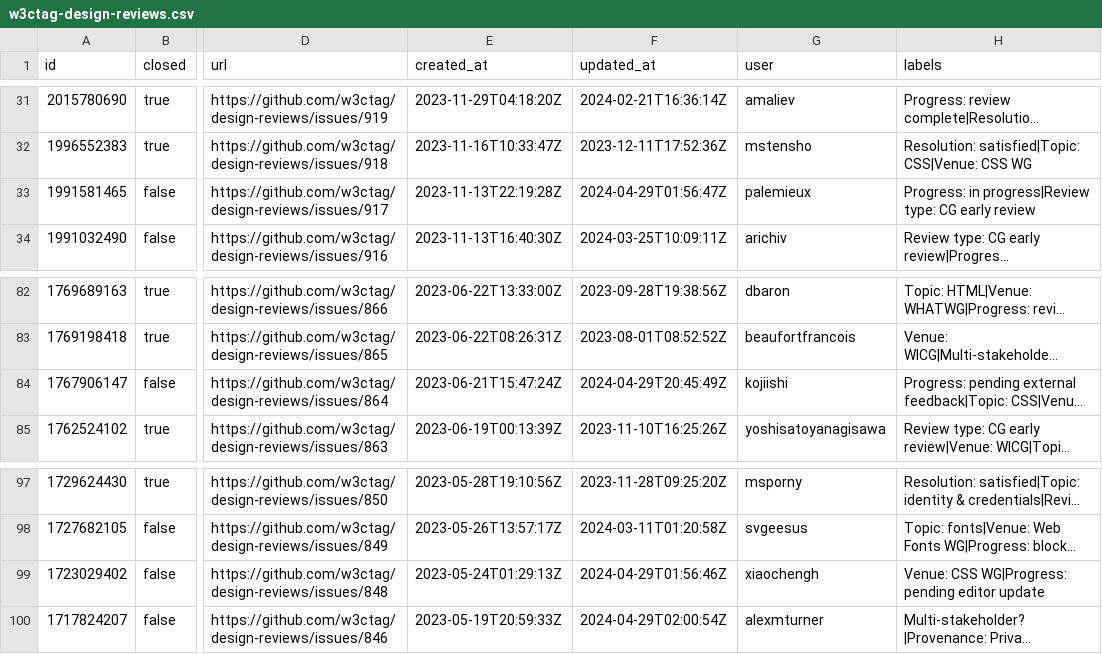
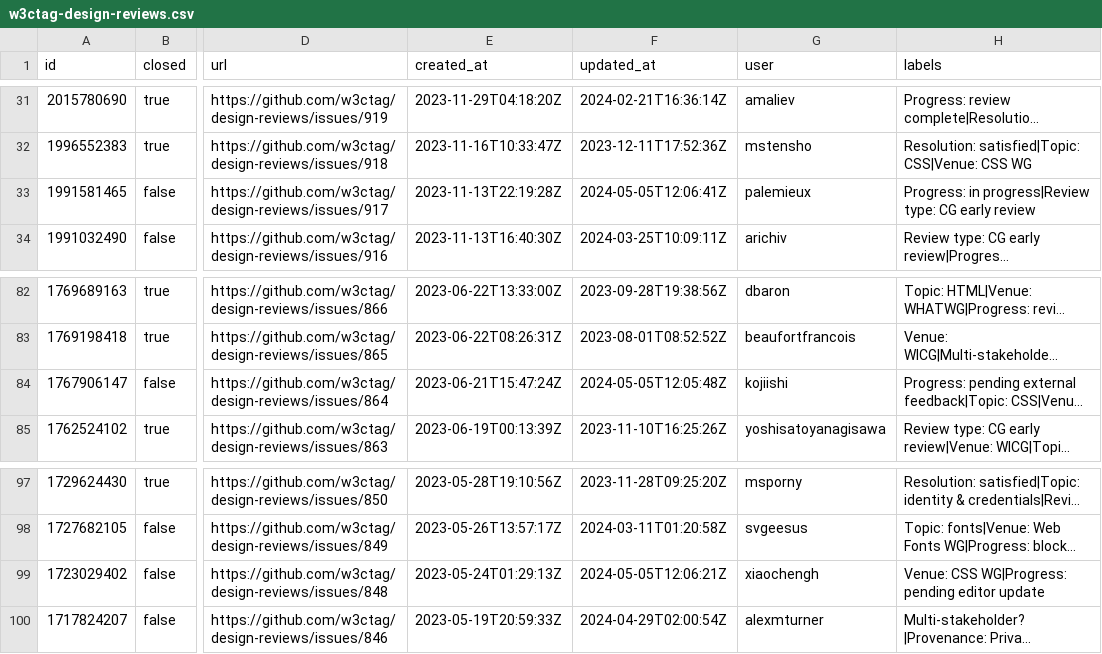
Before and after one commit to bgrins/compat-utils, a CSV file: output/w3ctag-design-reviews.csv, drawn as a sheet; only a part is shown, gaps mark what is left out; long unchanged cells end in …; the diff names each change by its address in the sheet, - before the commit and + after, or states it on an @@ line.

```diff
--- a/output/w3ctag-design-reviews.csv
+++ b/output/w3ctag-design-reviews.csv
-F33 (updated_at): 2024-04-29T01:56:47Z
+F33 (updated_at): 2024-05-05T12:06:41Z
-F84 (updated_at): 2024-04-29T20:45:49Z
+F84 (updated_at): 2024-05-05T12:05:48Z
-F99 (updated_at): 2024-04-29T01:56:46Z
+F99 (updated_at): 2024-05-05T12:06:21Z
```
Also changed, not shown: output/all-comments.csv, output/whatwg-html.csv.
